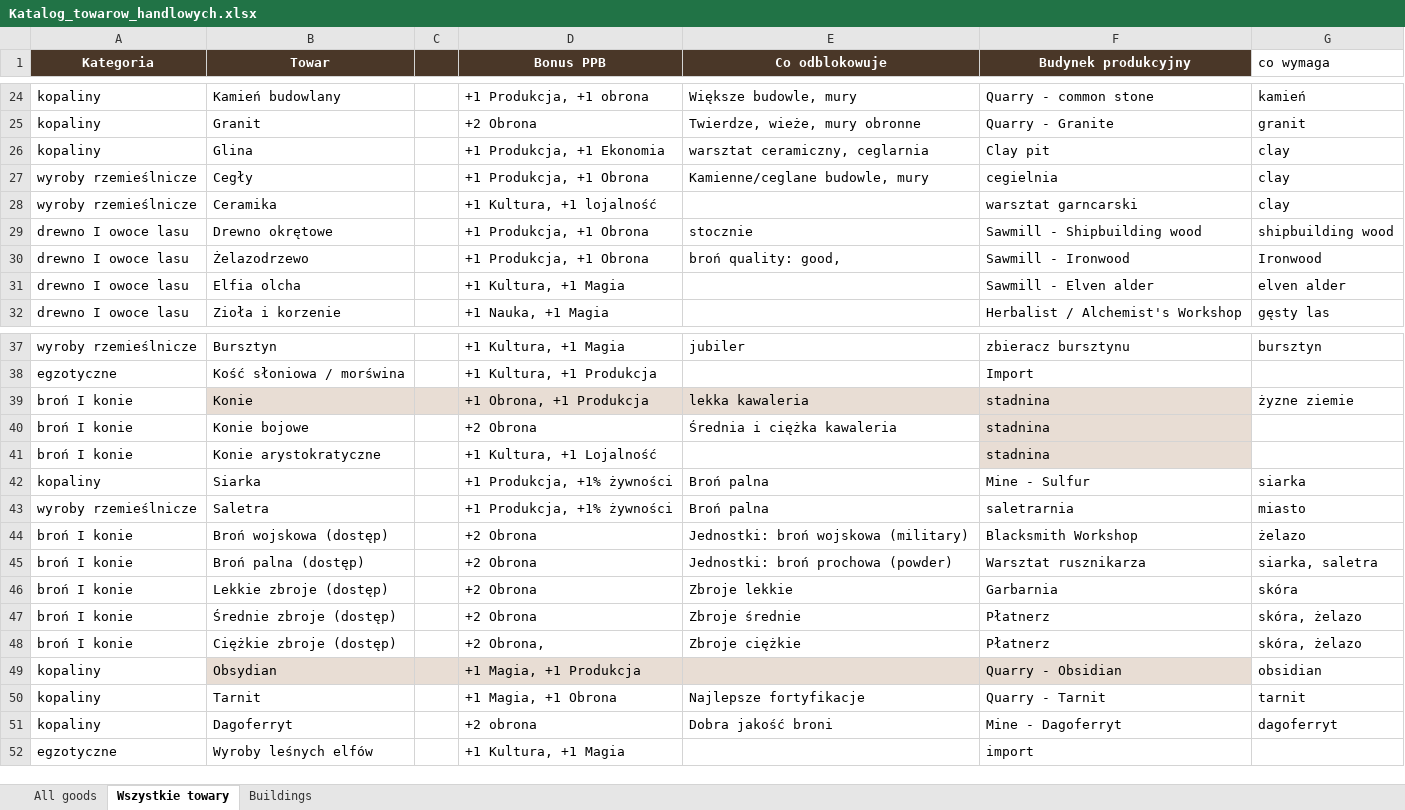
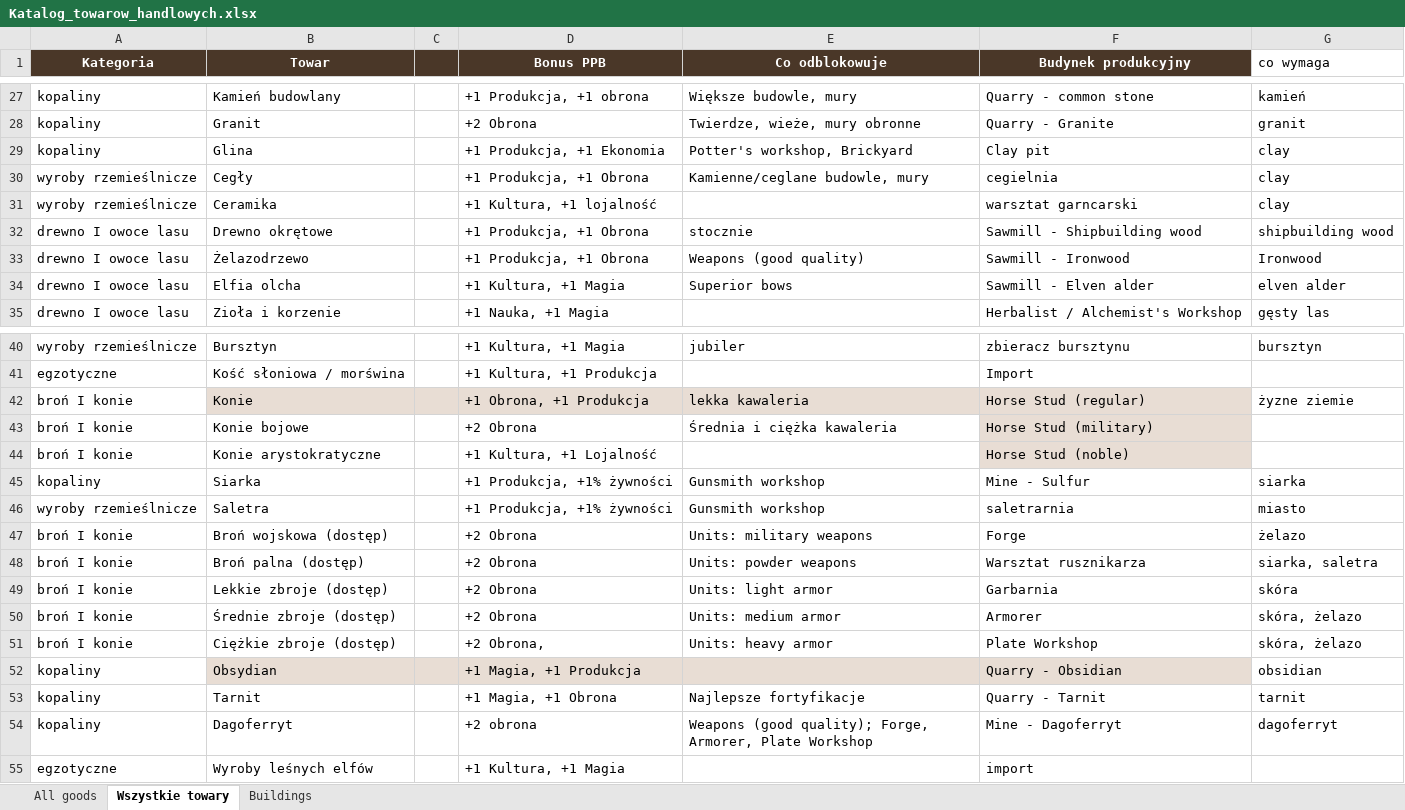
Before and after one commit to KrystianKempski/DagoniteEmpire, an Excel workbook: docs/barony/Katalog_towarow_handlowych.xlsx, sheet Wszystkie towary, drawn as a sheet; only a part is shown, gaps mark what is left out; values as stored, in another font and other column widths than the file's, no borders; addresses are those after the commit; the diff covers the shown part only; the diff names each change by its address in the sheet, - before the commit and + after, or states it on an @@ line.

```diff
--- a/docs/barony/Katalog_towarow_handlowych.xlsx (sheet Wszystkie towary)
+++ b/docs/barony/Katalog_towarow_handlowych.xlsx (sheet Wszystkie towary)
-E29 (Co odblokowuje): warsztat ceramiczny, ceglarnia
+E29 (Co odblokowuje): Potter's workshop, Brickyard
-E33 (Co odblokowuje): broń quality: good,
+E33 (Co odblokowuje): Weapons (good quality)
-E34 (Co odblokowuje): (empty)
+E34 (Co odblokowuje): Superior bows
-F42 (Budynek produkcyjny): stadnina
+F42 (Budynek produkcyjny): Horse Stud (regular)
-F43 (Budynek produkcyjny): stadnina
+F43 (Budynek produkcyjny): Horse Stud (military)
-F44 (Budynek produkcyjny): stadnina
+F44 (Budynek produkcyjny): Horse Stud (noble)
-E45:E46 (Co odblokowuje): Broń palna
+E45:E46 (Co odblokowuje): Gunsmith workshop
-E47 (Co odblokowuje): Jednostki: broń wojskowa (military)
+E47 (Co odblokowuje): Units: military weapons
-F47 (Budynek produkcyjny): Blacksmith Workshop
+F47 (Budynek produkcyjny): Forge
-E48 (Co odblokowuje): Jednostki: broń prochowa (powder)
+E48 (Co odblokowuje): Units: powder weapons
-E49 (Co odblokowuje): Zbroje lekkie
+E49 (Co odblokowuje): Units: light armor
-E50 (Co odblokowuje): Zbroje średnie
+E50 (Co odblokowuje): Units: medium armor
-F50 (Budynek produkcyjny): Płatnerz
+F50 (Budynek produkcyjny): Armorer
-E51 (Co odblokowuje): Zbroje ciężkie
+E51 (Co odblokowuje): Units: heavy armor
-F51 (Budynek produkcyjny): Płatnerz
+F51 (Budynek produkcyjny): Plate Workshop
-E54 (Co odblokowuje): Dobra jakość broni
+E54 (Co odblokowuje): Weapons (good quality); Forge, Armorer, Plate Workshop
```
Also changed, not shown: 3 added rows and 12 edited cells elsewhere in this sheet, sheet Buildings, sheet All goods, 52 other files.
